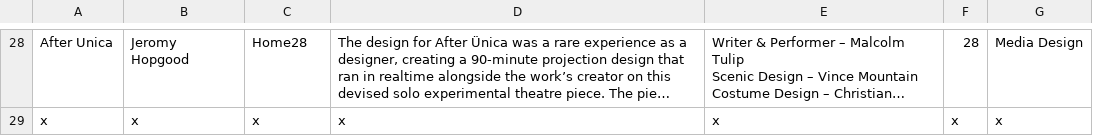
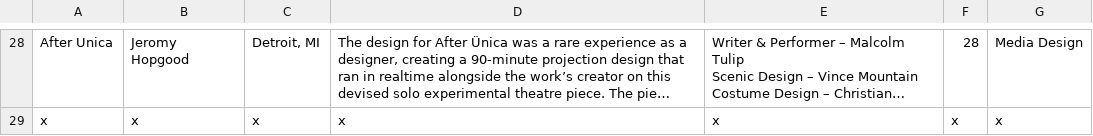
Before and after one commit to arigottijr/PQ_Final, a CSV file: PQ_Final_UNITY/Assets/ArtistTest.csv, drawn as a sheet; only a part is shown, gaps mark what is left out; long unchanged cells end in …; the diff covers the shown part only; the diff names each change by its address in the sheet, - before the commit and + after, or states it on an @@ line.

```diff
--- a/PQ_Final_UNITY/Assets/ArtistTest.csv
+++ b/PQ_Final_UNITY/Assets/ArtistTest.csv
-C28: Home28
+C28: Detroit, MI
```
Also changed, not shown: 41 edited cells elsewhere in this file, 9 other files.
